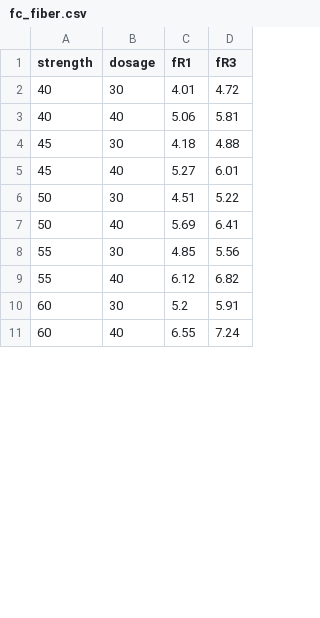
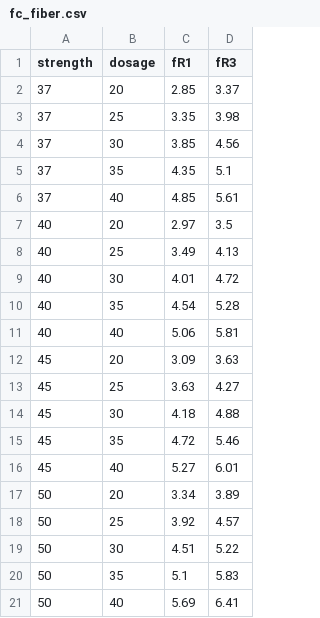
Before and after one commit to pitipatw/ConcreteExplorer, a CSV file: src/Tables/fc_fiber.csv, drawn as a sheet; only a part is shown; the shorter side is filled out with more unchanged rows; the diff covers the shown part only.

```diff
--- a/src/Tables/fc_fiber.csv
+++ b/src/Tables/fc_fiber.csv
@@ -1,7 +1,21 @@
 strength,dosage,fR1,fR3
+37,20,2.85,3.37
+37,25,3.35,3.98
+37,30,3.85,4.56
+37,35,4.35,5.1
+37,40,4.85,5.61
+40,20,2.97,3.5
+40,25,3.49,4.13
 40,30,4.01,4.72
+40,35,4.54,5.28
 40,40,5.06,5.81
+45,20,3.09,3.63
+45,25,3.63,4.27
 45,30,4.18,4.88
+45,35,4.72,5.46
 45,40,5.27,6.01
+50,20,3.34,3.89
+50,25,3.92,4.57
 50,30,4.51,5.22
+50,35,5.1,5.83
 50,40,5.69,6.41
```
Also changed, not shown: 9 added rows, 6 removed rows and 2 edited cells elsewhere in this file, 6 other files.
